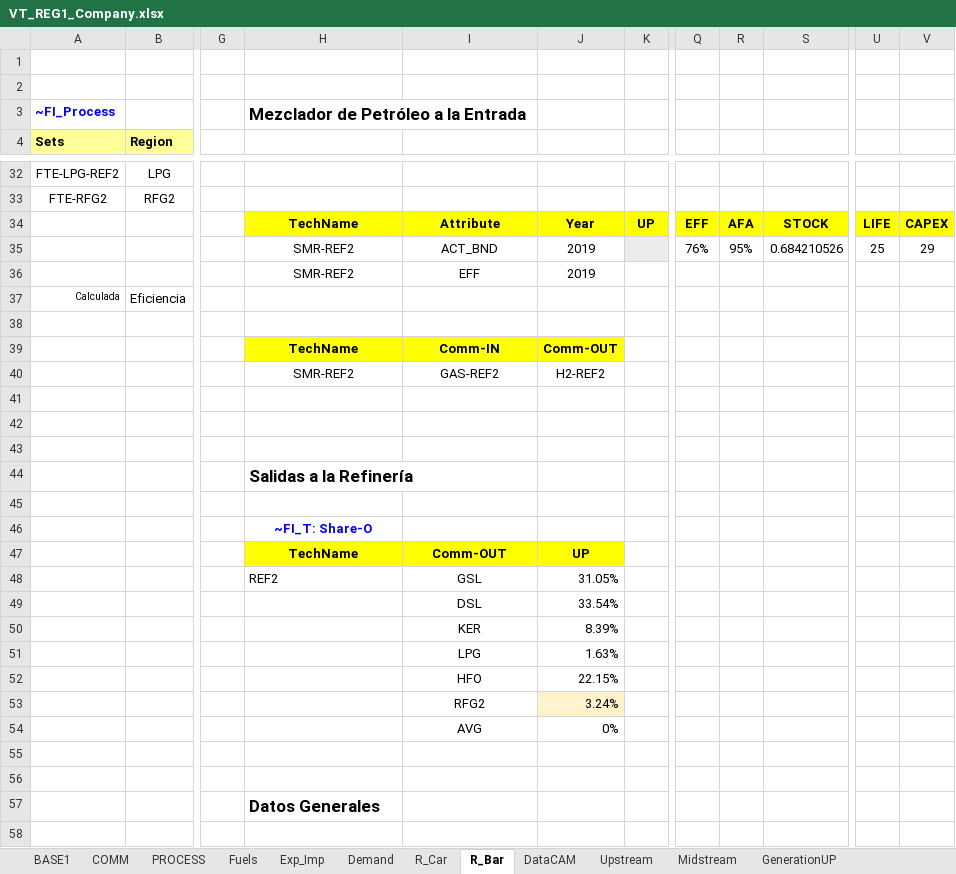
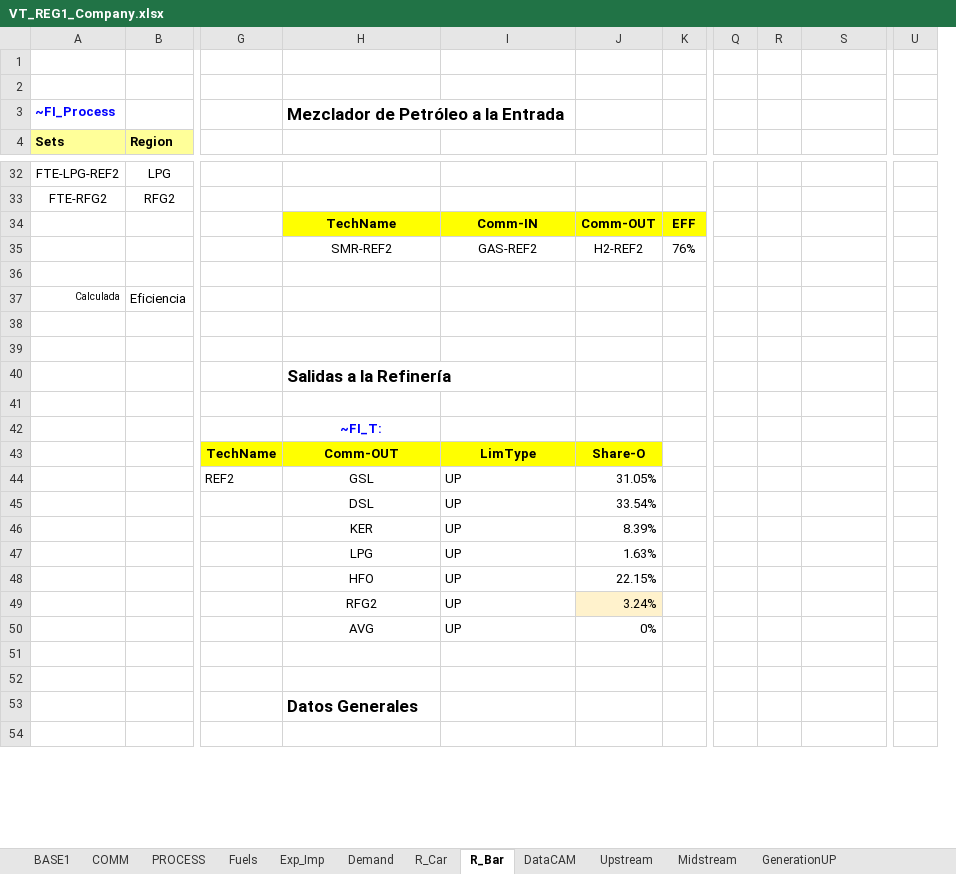
Before and after one commit to engcaicedo1/ModeloTIMESOG, an Excel workbook: VT_REG1_Company.xlsx, sheet R_Bar, drawn as a sheet; only a part is shown, gaps mark what is left out; values as stored, in another font and other column widths than the file's, no borders; removed rows and columns are numbered as before the commit, all else as after; rows hold the shown columns only; the diff covers the shown part only; the diff names each change by its address in the sheet, - before the commit and + after, or states it on an @@ line.

```diff
--- a/VT_REG1_Company.xlsx (sheet R_Bar)
+++ b/VT_REG1_Company.xlsx (sheet R_Bar)
-column G, empty
+column G, row 44: REF2
-column R, empty
+column R, empty
-column V, empty
-row 34:  |  |  | TechName | Attribute | Year | UP | EFF | AFA | STOCK | LIFE | CAPEX
-row 35:  |  |  | SMR-REF2 | ACT_BND | 2019 |  | 76% | 95% | 0.684210526 | 25 | 29
+row 34:  |  |  | TechName | Comm-IN | Comm-OUT | EFF
+row 35:  |  |  | SMR-REF2 | GAS-REF2 | H2-REF2 | 76%
-row 36:  |  |  | SMR-REF2 | EFF | 2019
+row 36: (empty)
-row 38: (empty)
-row 39:  |  |  | TechName | Comm-IN | Comm-OUT
-row 40:  |  |  | SMR-REF2 | GAS-REF2 | H2-REF2
-row 41: (empty)
-H42: ~FI_T: Share-O
+H42: ~FI_T:
-row 47:  |  |  | TechName | Comm-OUT | UP
+row 43:  |  | TechName | Comm-OUT | LimType | Share-O
-H44: REF2
+H44: GSL
-H44 alignment: left
+H44 alignment: center
-I44: GSL
+I44: UP
-I44:I50 alignment: center
+I44:I50 alignment: left
-H45: (empty)
+H45: DSL
-I45: DSL
+I45: UP
-H46: (empty)
+H46: KER
-I46: KER
+I46: UP
-H47: (empty)
+H47: LPG
-I47: LPG
+I47: UP
-H48: (empty)
+H48: HFO
-I48: HFO
+I48: UP
-H49: (empty)
+H49: RFG2
-I49: RFG2
+I49: UP
-H50: (empty)
+H50: AVG
-I50: AVG
+I50: UP
```
Also changed, not shown: 1 added row, 1 removed row, 14 edited cells and cell formats elsewhere in this sheet, sheet R_Car, sheet BASE1, sheet Demand, sheet Upstream, formulas that keep their value, 4 other files.
